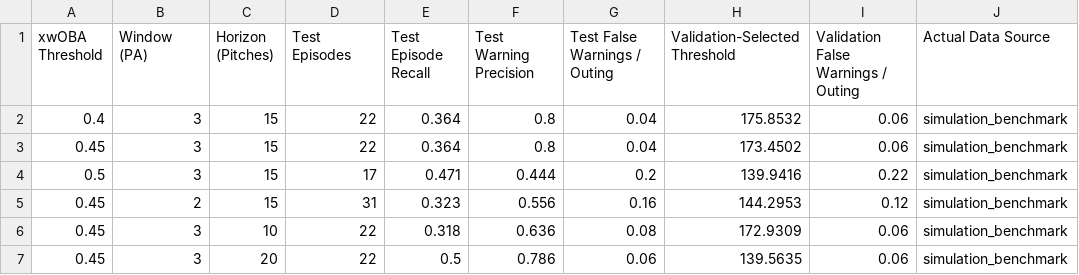
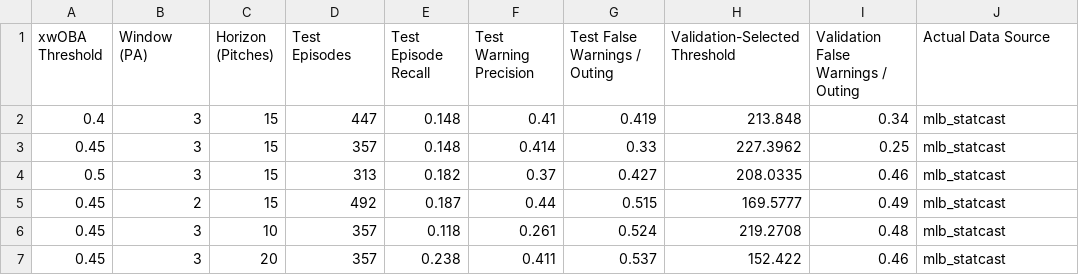
Before and after one commit to jimmywu0515-wq/baseball_competition, a CSV file: outputs/sensitivity_results.csv, drawn as a sheet.

```diff
--- a/outputs/sensitivity_results.csv
+++ b/outputs/sensitivity_results.csv
@@ -1,7 +1,7 @@
 xwOBA Threshold,Window (PA),Horizon (Pitches),Test Episodes,Test Episode Recall,Test Warning Precision,Test False Warnings / Outing,Validation-Selected Threshold,Validation False Warnings / Outing,Actual Data Source
-0.4,3,15,22,0.364,0.8,0.04,175.8532,0.06,simulation_benchmark
-0.45,3,15,22,0.364,0.8,0.04,173.4502,0.06,simulation_benchmark
-0.5,3,15,17,0.471,0.444,0.2,139.9416,0.22,simulation_benchmark
-0.45,2,15,31,0.323,0.556,0.16,144.2953,0.12,simulation_benchmark
-0.45,3,10,22,0.318,0.636,0.08,172.9309,0.06,simulation_benchmark
-0.45,3,20,22,0.5,0.786,0.06,139.5635,0.06,simulation_benchmark
+0.4,3,15,447,0.148,0.41,0.419,213.848,0.34,mlb_statcast
+0.45,3,15,357,0.148,0.414,0.33,227.3962,0.25,mlb_statcast
+0.5,3,15,313,0.182,0.37,0.427,208.0335,0.46,mlb_statcast
+0.45,2,15,492,0.187,0.44,0.515,169.5777,0.49,mlb_statcast
+0.45,3,10,357,0.118,0.261,0.524,219.2708,0.48,mlb_statcast
+0.45,3,20,357,0.238,0.411,0.537,152.422,0.46,mlb_statcast
```
Also changed, not shown: outputs/ablation_results.csv, outputs/case_studies/case_study_index.csv, 51 other files.
